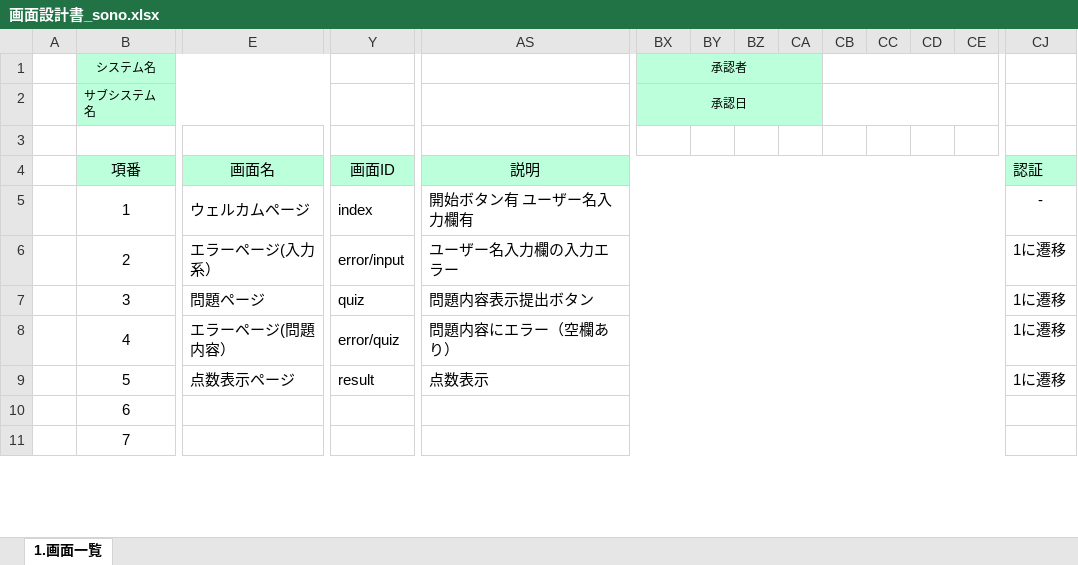
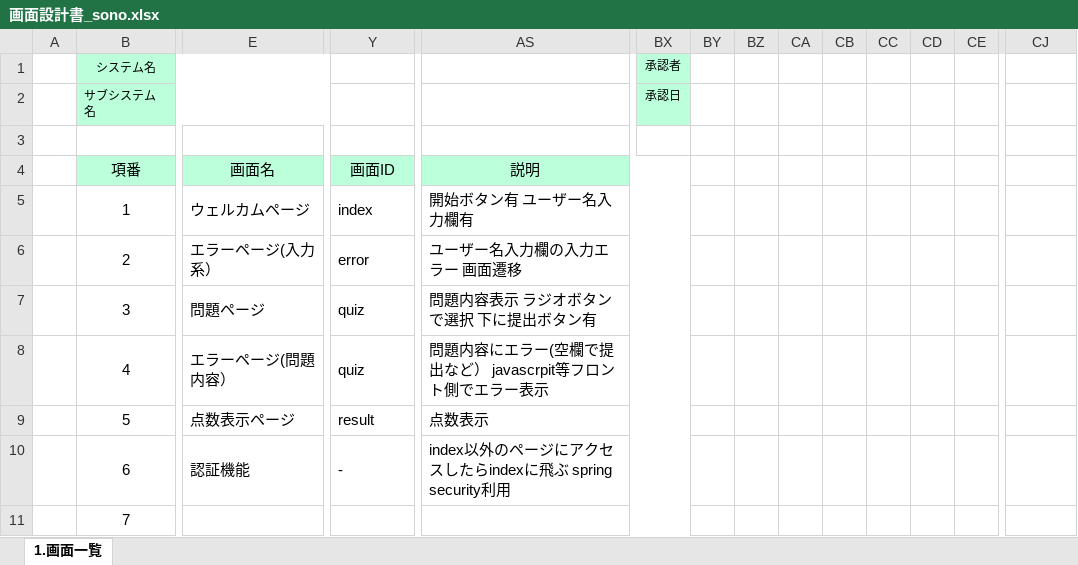
Before and after one commit to tkysn1028/prac, an Excel workbook: YSteam開発資料まとめ/設計書9日までに/products/画面設計書_sono.xlsx, sheet 1.画面一覧, drawn as a sheet; only a part is shown, gaps mark what is left out; values as stored, in another font and other column widths than the file's, no borders; the diff covers the shown part only; the diff names each change by its address in the sheet, - before the commit and + after, or states it on an @@ line.

```diff
--- a/YSteam開発資料まとめ/設計書9日までに/products/画面設計書_sono.xlsx (sheet 1.画面一覧)
+++ b/YSteam開発資料まとめ/設計書9日までに/products/画面設計書_sono.xlsx (sheet 1.画面一覧)
-BX1:CA1 merged
-BY1:CA2 fill: #BCFFDB
+BY1:CA2 fill: none
-CB1:CI1 merged
-BX2:CA2 merged
-CB2:CI2 merged
-AS4:CI4 merged
+AS4:BX4 merged
-BY4:CJ4 fill: #BCFFDB
+BY4:CJ4 fill: none
-CJ4: 認証
+CJ4: (empty)
-AS5:CI5 merged
+AS5:BX5 merged
-CJ5: -
+CJ5: (empty)
-Y6: error/input
+Y6: error
-AS6: ユーザー名入力欄の入力エラー
+AS6: ユーザー名入力欄の入力エラー 画面遷移
-AS6:CI6 merged
+AS6:BX6 merged
-CJ6:CJ9: 1に遷移
+CJ6:CJ9: (empty)
-AS7: 問題内容表示提出ボタン
+AS7: 問題内容表示 ラジオボタンで選択 下に提出ボタン有
-AS7:CI7 merged
+AS7:BX7 merged
-Y8: error/quiz
+Y8: quiz
-AS8: 問題内容にエラー（空欄あり）
+AS8: 問題内容にエラー(空欄で提出など） javascrpit等フロント側でエラー表示
-AS8:CI8 merged
+AS8:BX8 merged
-AS9:CI9 merged
+AS9:BX9 merged
-E10: (empty)
+E10: 認証機能
-Y10: (empty)
+Y10: -
-AS10: (empty)
+AS10: index以外のページにアクセスしたらindexに飛ぶ spring security利用
-AS10:CI10 merged
+AS10:BX10 merged
-AS11:CI11 merged
+AS11:BX11 merged
```
Also changed, not shown: cell formats and merged cells elsewhere in this sheet, YSteam開発資料まとめ/設計書9日までに/products/画面設計書_2_画面遷移図_sono.xlsx.
